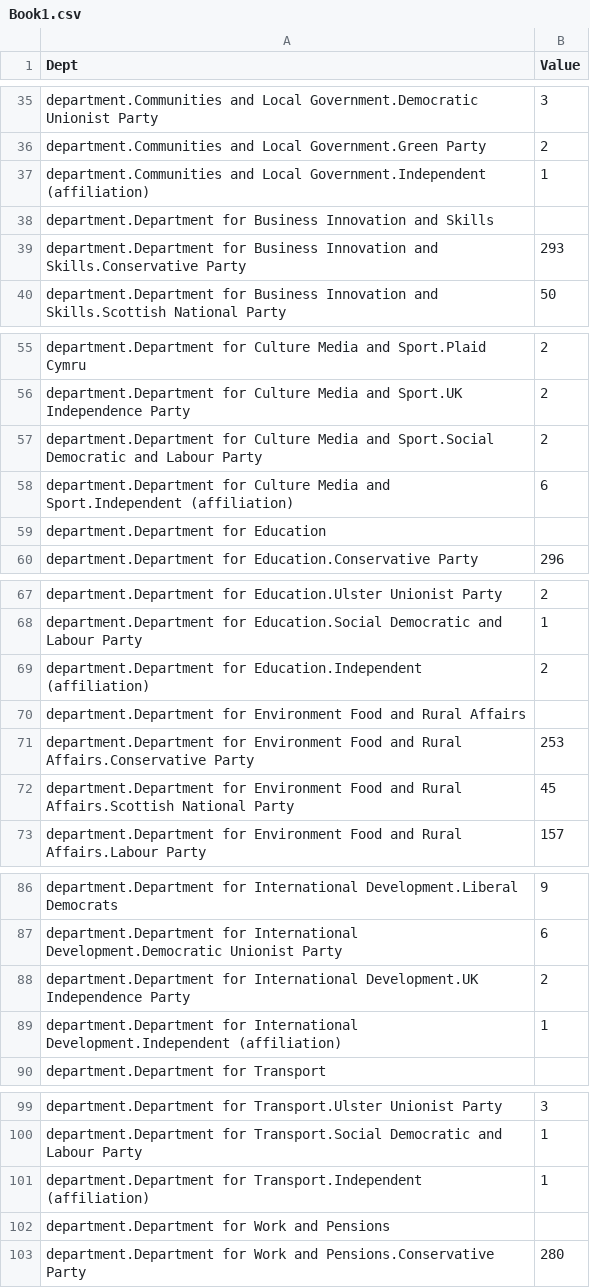
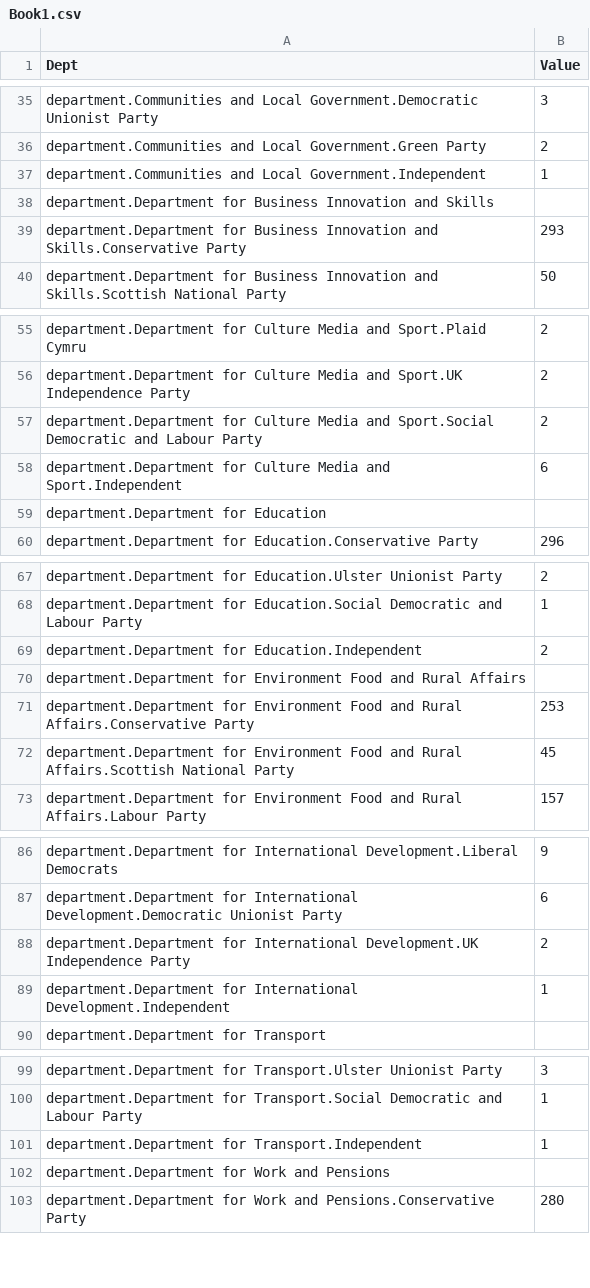
Before and after one commit to Mognar/taxviz, a CSV file: Book1.csv, drawn as a sheet; only a part is shown, gaps mark what is left out; the diff covers the shown part only.

Commit message:
Add files via upload

```diff
--- a/Book1.csv
+++ b/Book1.csv
@@ -36,3 +36,3 @@ department.Communities and Local Government.Democratic Unionist Party,3
 department.Communities and Local Government.Green Party,2
-department.Communities and Local Government.Independent (affiliation),1
+department.Communities and Local Government.Independent ,1
 department.Department for Business Innovation and Skills,
@@ -57,3 +57,3 @@ department.Department for Culture Media and Sport.UK Independence Party,2
 department.Department for Culture Media and Sport.Social Democratic and Labour Party,2
-department.Department for Culture Media and Sport.Independent (affiliation),6
+department.Department for Culture Media and Sport.Independent ,6
 department.Department for Education,
@@ -68,3 +68,3 @@ department.Department for Education.Ulster Unionist Party,2
 department.Department for Education.Social Democratic and Labour Party,1
-department.Department for Education.Independent (affiliation),2
+department.Department for Education.Independent ,2
 department.Department for Environment Food and Rural Affairs,
@@ -88,3 +88,3 @@ department.Department for International Development.Democratic Unionist Party,6
 department.Department for International Development.UK Independence Party,2
-department.Department for International Development.Independent (affiliation),1
+department.Department for International Development.Independent ,1
 department.Department for Transport,
@@ -100,3 +100,3 @@ department.Department for Transport.Ulster Unionist Party,3
 department.Department for Transport.Social Democratic and Labour Party,1
-department.Department for Transport.Independent (affiliation),1
+department.Department for Transport.Independent ,1
 department.Department for Work and Pensions,
```
Also changed, not shown: 6 edited cells elsewhere in this file.
